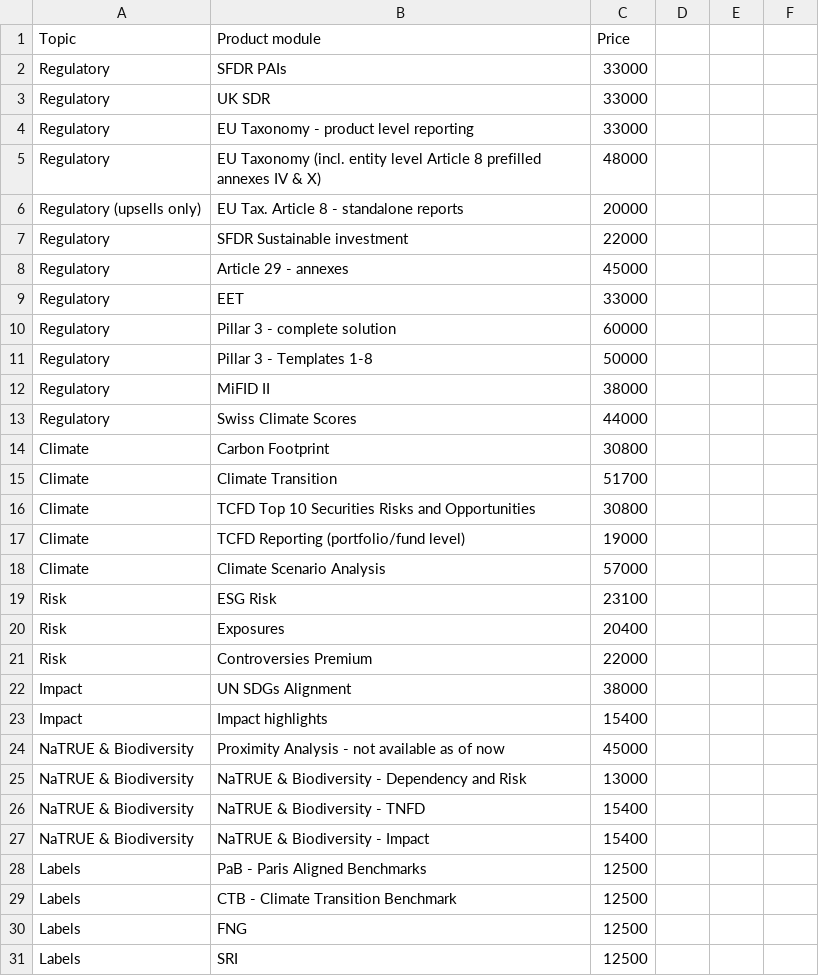
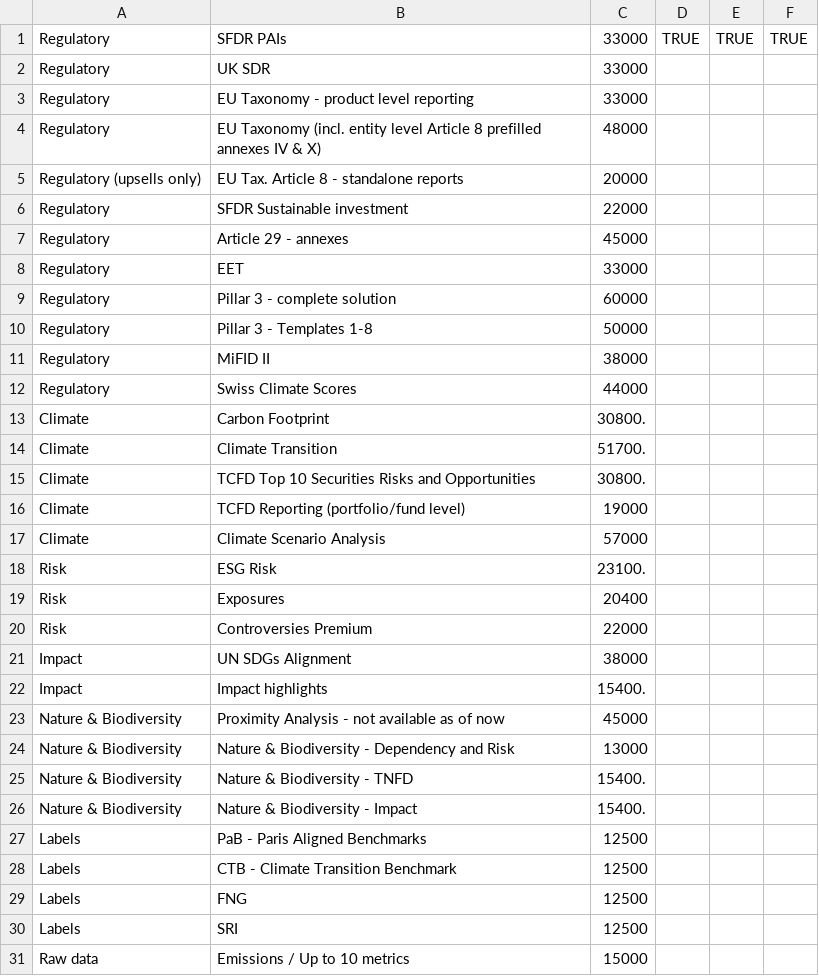
Before and after one commit to bkrusche/pricing, a CSV file: modules.csv, drawn as a sheet; only a part is shown; the shorter side is filled out with more unchanged rows; removed rows and columns are numbered as before the commit, all else as after; the diff names each change by its address in the sheet, - before the commit and + after, or states it on an @@ line.

Commit message:
Update modules.csv - added access ways

```diff
--- a/modules.csv
+++ b/modules.csv
-row 1: Topic | Product module | Price
-D1: (empty)
+D1: TRUE
-E1: (empty)
+E1: TRUE
-F1: (empty)
+F1: TRUE
-C13: 30800
+C13: 30800.
-C14: 51700
+C14: 51700.
-C15: 30800
+C15: 30800.
-C18: 23100
+C18: 23100.
-C22: 15400
+C22: 15400.
-A23:A26: NaTRUE & Biodiversity
+A23:A26: Nature & Biodiversity
-B24: NaTRUE & Biodiversity - Dependency and Risk
+B24: Nature & Biodiversity - Dependency and Risk
-B25: NaTRUE & Biodiversity - TNFD
+B25: Nature & Biodiversity - TNFD
-C25:C26: 15400
+C25:C26: 15400.
-B26: NaTRUE & Biodiversity - Impact
+B26: Nature & Biodiversity - Impact
```
